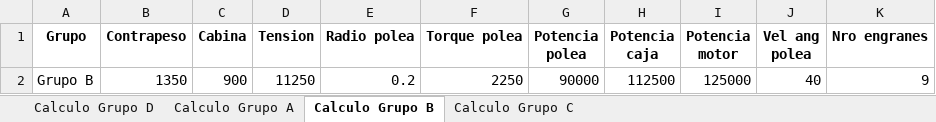
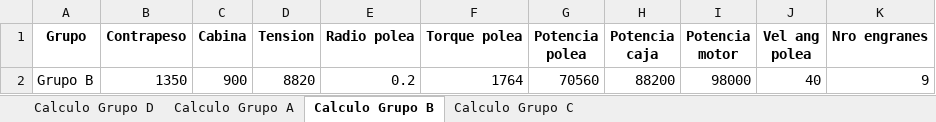
Before and after one commit to GeorgesG69/AscensoresCT1212, an Excel workbook: Caja_Motor.xlsx, sheet Calculo Grupo B, drawn as a sheet; values as stored, in another font and other column widths than the file's, no borders; the diff names each change by its address in the sheet, - before the commit and + after, or states it on an @@ line.

```diff
--- a/Caja_Motor.xlsx (sheet Calculo Grupo B)
+++ b/Caja_Motor.xlsx (sheet Calculo Grupo B)
-D2 (Tension): 11250
+D2 (Tension): 8820
-F2 (Torque polea): 2250
+F2 (Torque polea): 1764
-G2 (Potencia polea): 90000
+G2 (Potencia polea): 70560
-H2 (Potencia caja): 112500
+H2 (Potencia caja): 88200
-I2 (Potencia motor): 125000
+I2 (Potencia motor): 98000
```
Also changed, not shown: sheet Calculo Grupo A, sheet Calculo Grupo C, sheet Calculo Grupo D.
